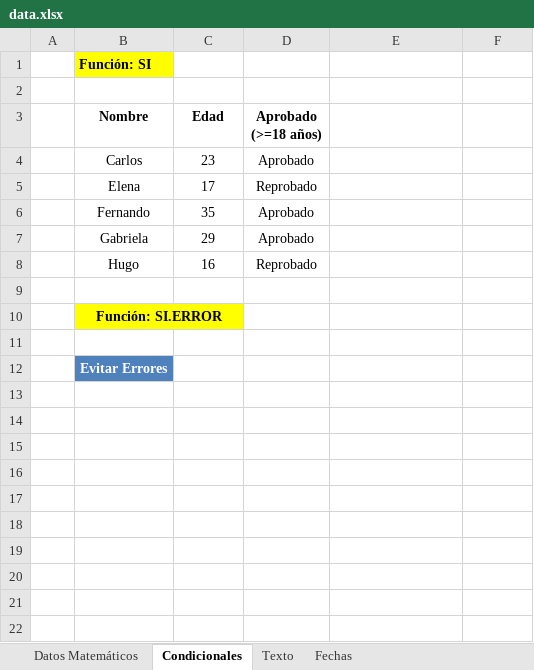
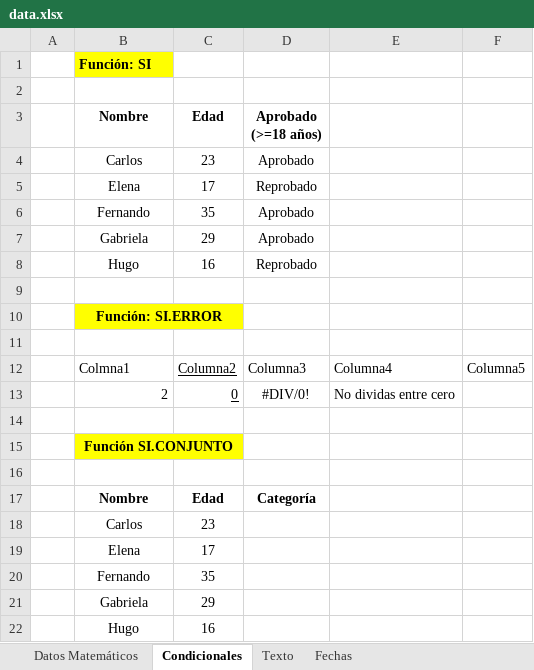
Before and after one commit to Dilmer-Rojas/Excel_Analisis_Datos, an Excel workbook: 2.Funciones_Básicas/ejercicios/data.xlsx, sheet Condicionales, drawn as a sheet; values as stored, in another font and other column widths than the file's, no borders; table styles not drawn; addresses are those after the commit; the diff names each change by its address in the sheet, - before the commit and + after, or states it on an @@ line.

Commit message:
Funciones

```diff
--- a/2.Funciones_Básicas/ejercicios/data.xlsx (sheet Condicionales)
+++ b/2.Funciones_Básicas/ejercicios/data.xlsx (sheet Condicionales)
+row 12:  | Colmna1 | Columna2 | Columna3 | Columna4 | Columna5
+row 13:  | 2 | 0 | #DIV/0! | No dividas entre cero
+row 14: (empty)
-B15 (Nombre): Evitar Errores
+B15 (Nombre): Función SI.CONJUNTO
@@ B15 fill: #4F81BD → #FFFF00, text colour: #FFFFFF → black @@
+B15:C15 merged
-C15 fill: none
+C15 fill: #FFFF00
+row 16: (empty)
+row 17:  | Nombre | Edad | Categoría
+row 18:  | Carlos | 23
+row 19:  | Elena | 17
+row 20:  | Fernando | 35
+row 21:  | Gabriela | 29
+row 22:  | Hugo | 16
```
